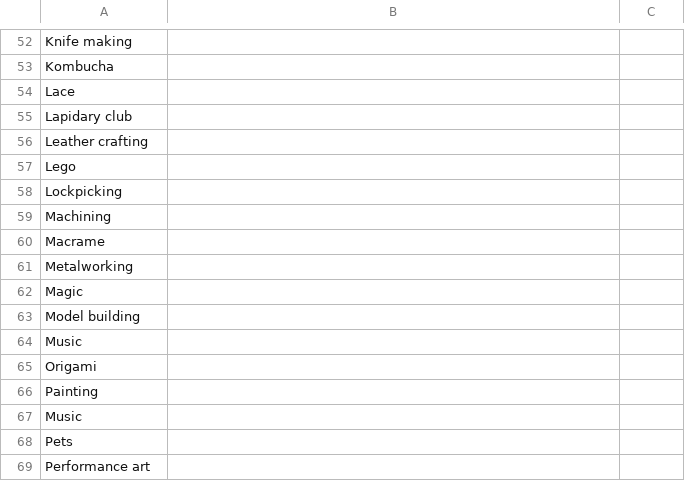
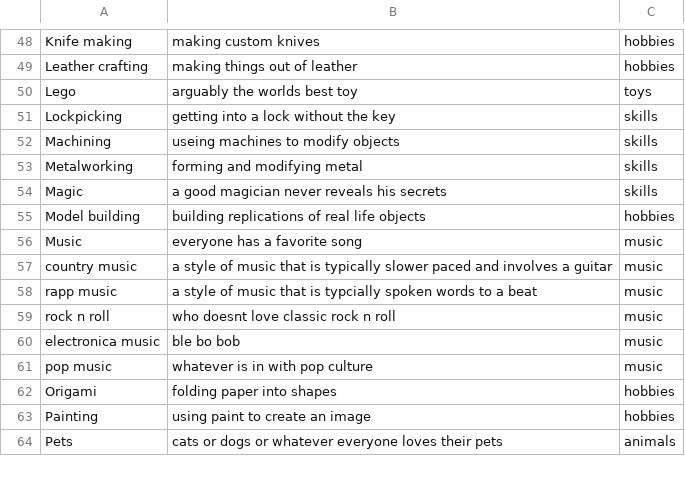
Before and after one commit to ClayBenson94/Relational-Relationships, a CSV file: resources/csv/interests.csv, drawn as a sheet; only a part is shown, gaps mark what is left out; removed rows and columns are numbered as before the commit, all else as after; the diff covers the shown part only; the diff names each change by its address in the sheet, - before the commit and + after, or states it on an @@ line.

```diff
--- a/resources/csv/interests.csv
+++ b/resources/csv/interests.csv
-B48: (empty)
+B48: making custom knives
-C48: (empty)
+C48: hobbies
-row 53: Kombucha
-row 54: Lace
-row 55: Lapidary club
-B49: (empty)
+B49: making things out of leather
-C49: (empty)
+C49: hobbies
-B50: (empty)
+B50: arguably the worlds best toy
-C50: (empty)
+C50: toys
-B51: (empty)
+B51: getting into a lock without the key
-C51:C52: (empty)
+C51:C52: skills
-B52: (empty)
+B52: useing machines to modify objects
-row 60: Macrame
-B53: (empty)
+B53: forming and modifying metal
-C53:C54: (empty)
+C53:C54: skills
-B54: (empty)
+B54: a good magician never reveals his secrets
-B55: (empty)
+B55: building replications of real life objects
-C55: (empty)
+C55: hobbies
-B56: (empty)
+B56: everyone has a favorite song
-C56: (empty)
+C56: music
+row 57: country music | a style of music that is typically slower paced and involves a guitar | music
+row 58: rapp music | a style of music that is typcially spoken words to a beat | music
+row 59: rock n roll | who doesnt love classic rock n roll | music
+row 60: electronica music | ble bo bob | music
+row 61: pop music | whatever is in with pop culture | music
-B62: (empty)
+B62: folding paper into shapes
-C62:C63: (empty)
+C62:C63: hobbies
-B63: (empty)
+B63: using paint to create an image
-row 67: Music
-B64: (empty)
+B64: cats or dogs or whatever everyone loves their pets
-C64: (empty)
+C64: animals
-row 69: Performance art
```
Also changed, not shown: 2 added rows, 11 removed rows and 101 edited cells elsewhere in this file, 1 other file.
